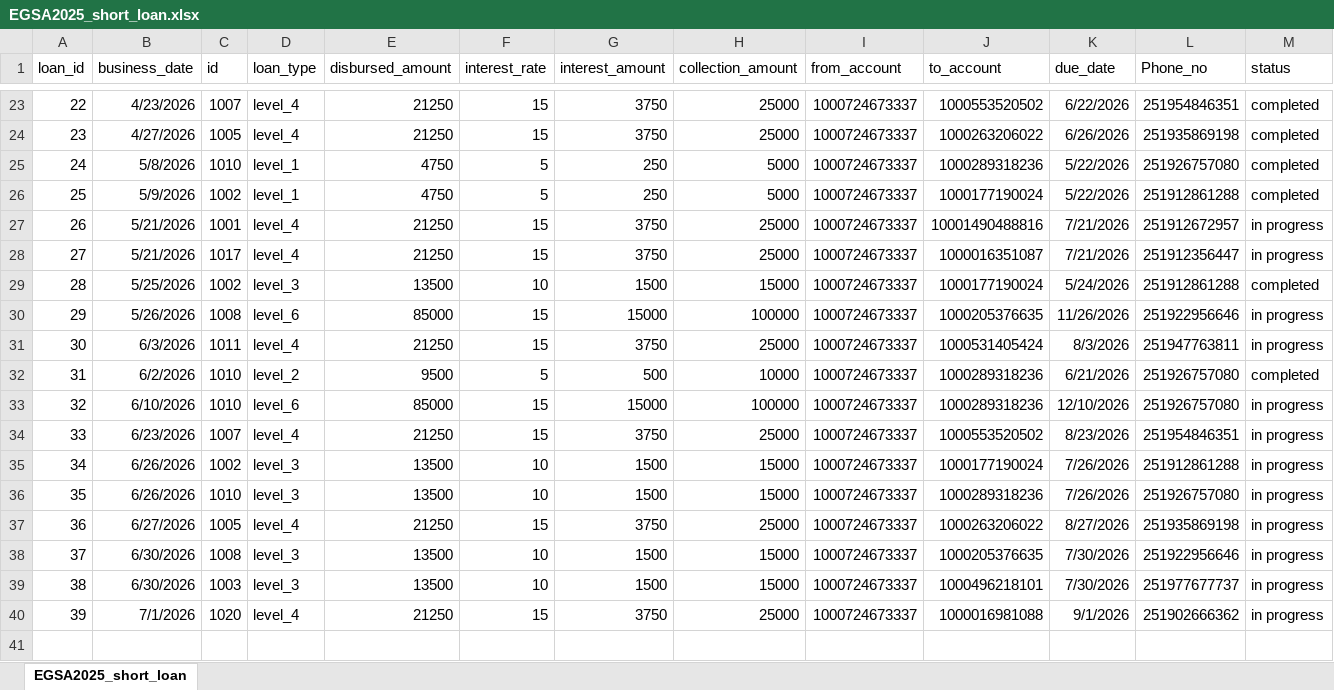
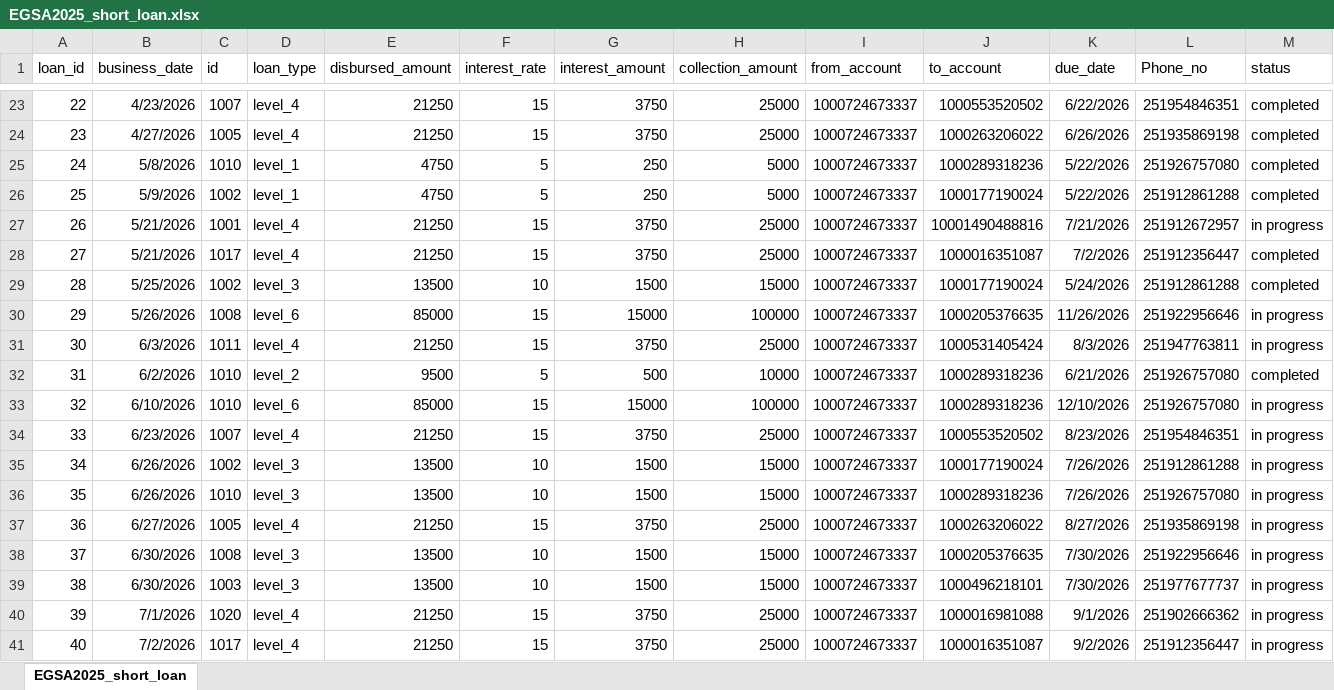
Before and after one commit to Walfaanaa/EGSA_short_term, an Excel workbook: EGSA2025_short_loan.xlsx, sheet EGSA2025_short_loan, drawn as a sheet; only a part is shown, gaps mark what is left out; values as stored, in another font and other column widths than the file's, no borders; the diff names each change by its address in the sheet, - before the commit and + after, or states it on an @@ line.

Commit message:
Add files via upload

```diff
--- a/EGSA2025_short_loan.xlsx (sheet EGSA2025_short_loan)
+++ b/EGSA2025_short_loan.xlsx (sheet EGSA2025_short_loan)
-K28 (due_date): 7/21/2026
+K28 (due_date): 7/2/2026
-M28 (status): in progress
+M28 (status): completed
+row 41: 40 | 7/2/2026 | 1017 | level_4 | 21250 | 15 | 3750 | 25000 | 1000724673337 | 1000016351087 | 9/2/2026 | 251912356447 | in progress
```
